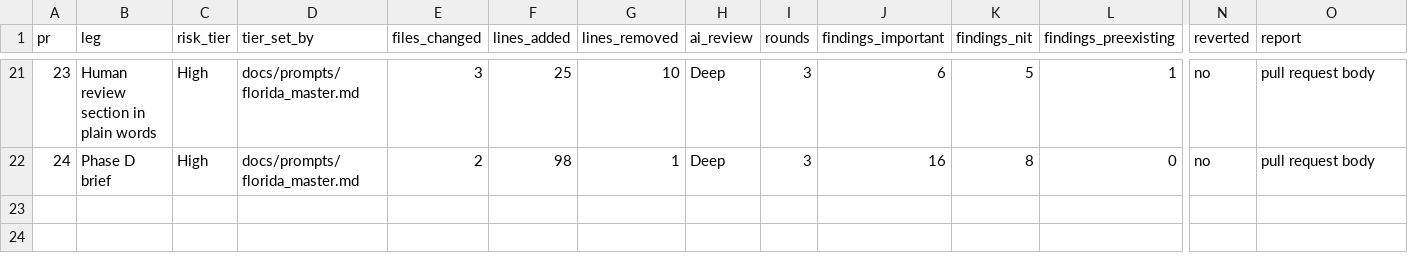
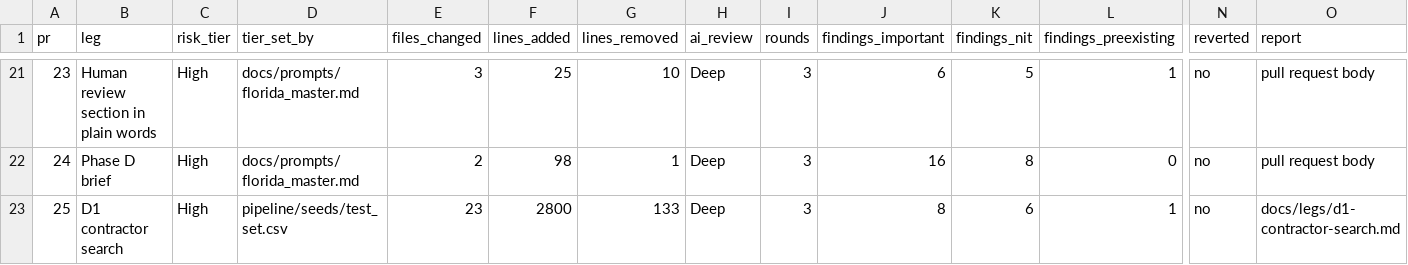
Before and after one commit to andrescamacho57/datum, a CSV file: docs/review_log.csv, drawn as a sheet; only a part is shown, gaps mark what is left out; rows hold the shown columns only; the diff names each change by its address in the sheet, - before the commit and + after, or states it on an @@ line.

```diff
--- a/docs/review_log.csv
+++ b/docs/review_log.csv
+row 23: 25 | D1 contractor search | High | pipeline/seeds/test_set.csv | 23 | 2800 | 133 | Deep | 3 | 8 | 6 | 1 | no | docs/legs/d1-contractor-search.md
```
